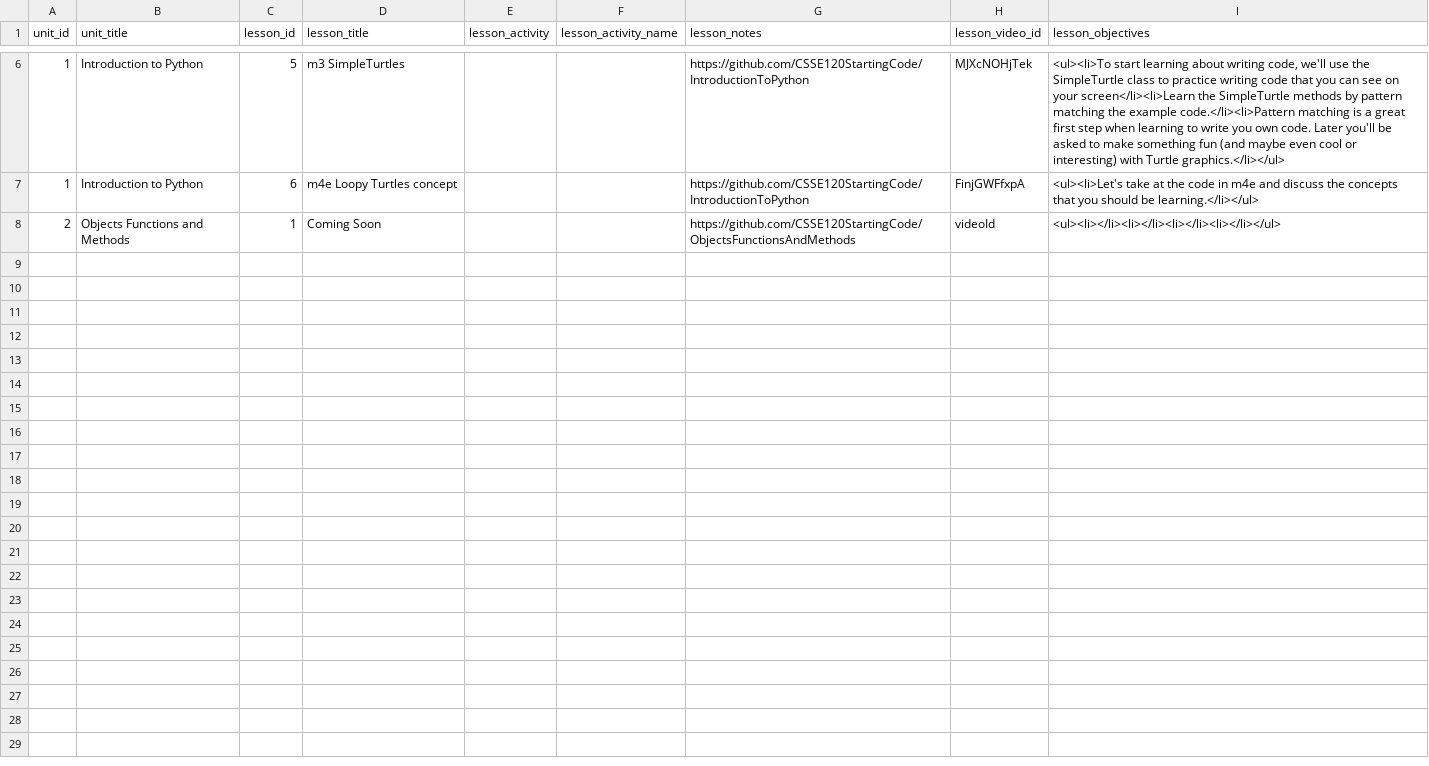
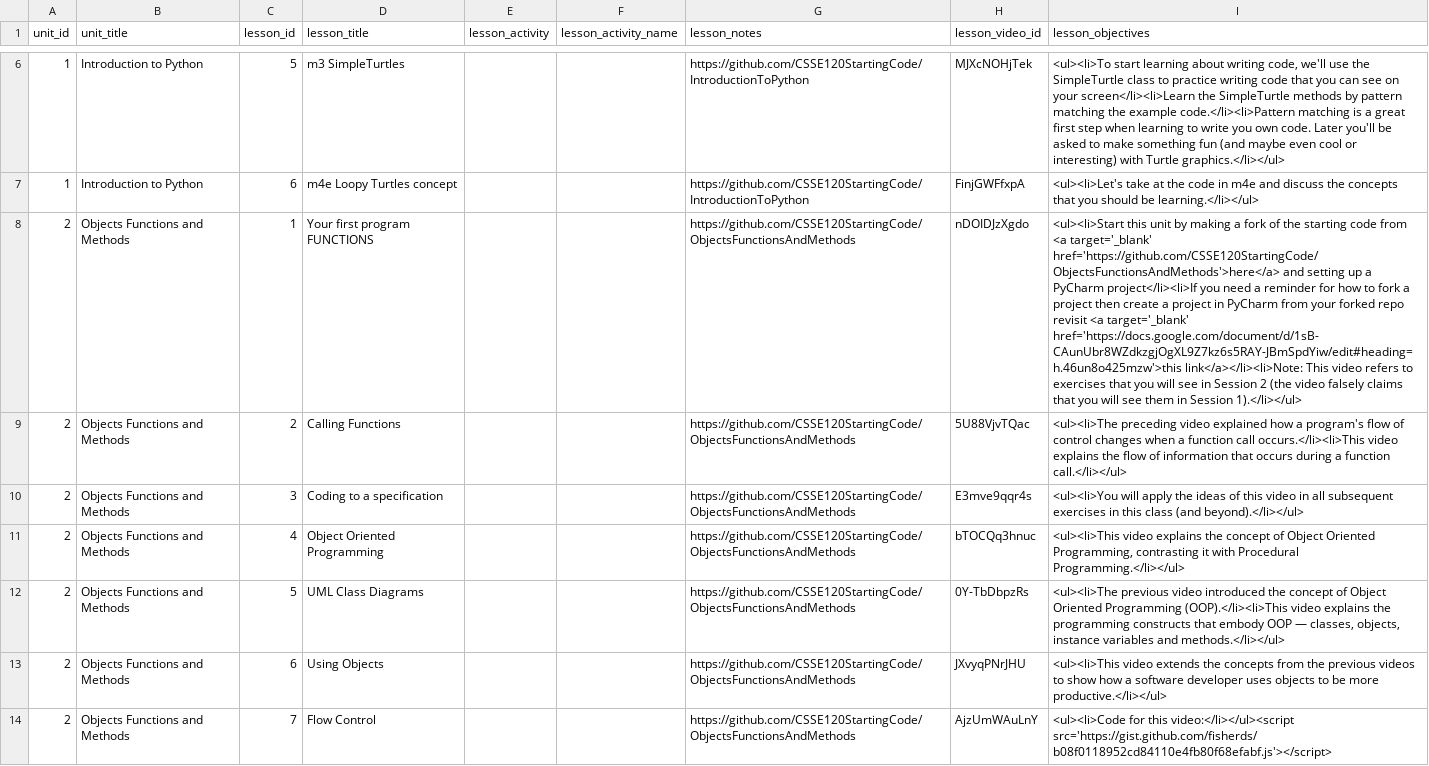
Before and after one commit to Rosebotics/RoseboticsWeb, a CSV file: appengine/courses/csse120-intro/data/lesson.csv, drawn as a sheet; only a part is shown, gaps mark what is left out; the diff names each change by its address in the sheet, - before the commit and + after, or states it on an @@ line.

Commit message:
lesson data for the session 2 video unit

```diff
--- a/appengine/courses/csse120-intro/data/lesson.csv
+++ b/appengine/courses/csse120-intro/data/lesson.csv
-D8 (lesson_title): Coming Soon
+D8 (lesson_title): Your first program FUNCTIONS
-H8 (lesson_video_id): videoId
+H8 (lesson_video_id): nDOIDJzXgdo
-I8 (lesson_objectives): <ul><li></li><li></li><li></li><li></li></ul>
+I8 (lesson_objectives): <ul><li>Start this unit by making a fork of the starting code from <a target='_blank' href='https://github.com/CSSE120StartingCode/ObjectsFunctionsAndMethods'>here</a> and setting up a PyCharm project</li><li>If you need a reminder for how to fork a project then create a project in PyCharm from your forked repo revisit <a target='_blank' href='https://docs.google.com/document/d/1sB-CAunUbr8WZdkzgjOgXL9Z7kz6s5RAY-JBmSpdYiw/edit#heading=h.46un8o425mzw'>this link</a></li><li>Note: This video refers to exercises that you will see in Session 2 (the video falsely claims that you will see them in Session 1).</li></ul>
+row 9: 2 | Objects Functions and Methods | 2 | Calling Functions |  |  | https://github.com/CSSE120StartingCode/ObjectsFunctionsAndMethods | 5U88VjvTQac | <ul><li>The preceding video explained how a program's flow of control changes when a function call occurs.</li><li>This video explains the flow of information that occurs during a function call.</li></ul>
+row 10: 2 | Objects Functions and Methods | 3 | Coding to a specification |  |  | https://github.com/CSSE120StartingCode/ObjectsFunctionsAndMethods | E3mve9qqr4s | <ul><li>You will apply the ideas of this video in all subsequent exercises in this class (and beyond).</li></ul>
+row 11: 2 | Objects Functions and Methods | 4 | Object Oriented Programming |  |  | https://github.com/CSSE120StartingCode/ObjectsFunctionsAndMethods | bTOCQq3hnuc | <ul><li>This video explains the concept of Object Oriented Programming, contrasting it with Procedural Programming.</li></ul>
+row 12: 2 | Objects Functions and Methods | 5 | UML Class Diagrams |  |  | https://github.com/CSSE120StartingCode/ObjectsFunctionsAndMethods | 0Y-TbDbpzRs | <ul><li>The previous video introduced the concept of Object Oriented Programming (OOP).</li><li>This video explains the programming constructs that embody OOP — classes, objects, instance variables and methods.</li></ul>
+row 13: 2 | Objects Functions and Methods | 6 | Using Objects |  |  | https://github.com/CSSE120StartingCode/ObjectsFunctionsAndMethods | JXvyqPNrJHU | <ul><li>This video extends the concepts from the previous videos to show how a software developer uses objects to be more productive.</li></ul>
+row 14: 2 | Objects Functions and Methods | 7 | Flow Control |  |  | https://github.com/CSSE120StartingCode/ObjectsFunctionsAndMethods | AjzUmWAuLnY | <ul><li>Code for this video:</li></ul><script src='https://gist.github.com/fisherds/b08f0118952cd84110e4fb80f68efabf.js'></script>
```
